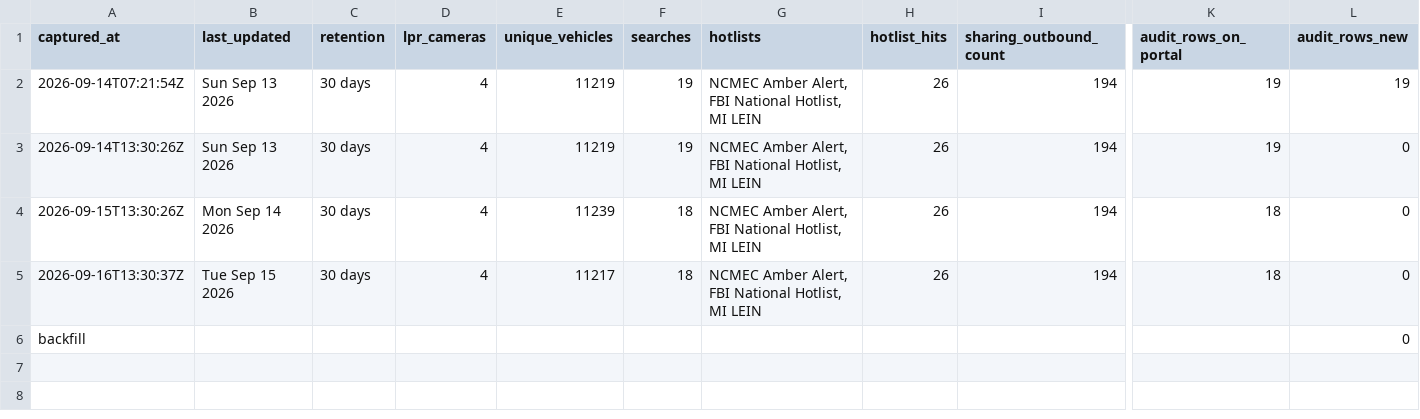
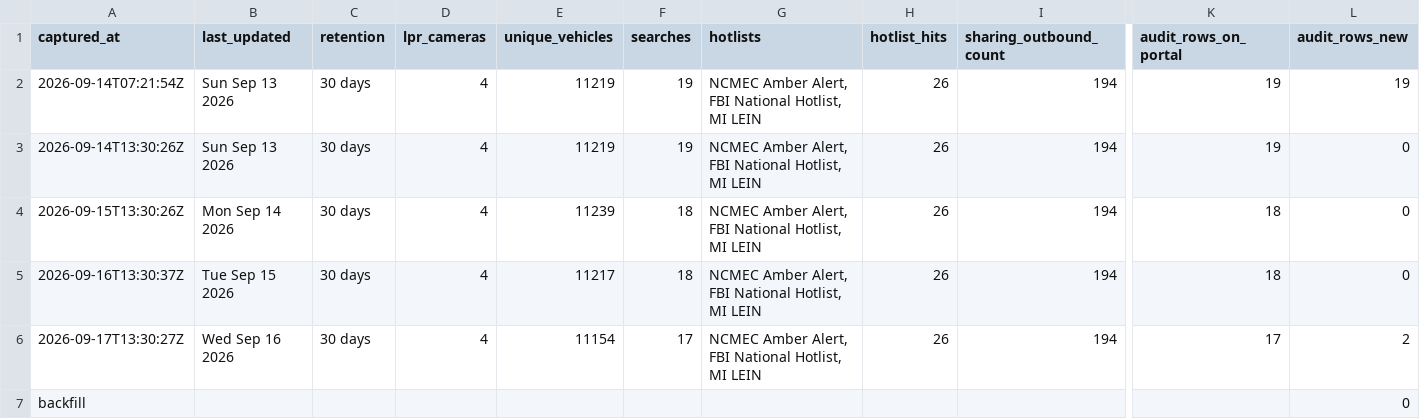
Before and after one commit to Cantica-Systems/flock-transparency, a CSV file: wayne/data/sumpter-twp-pd/stats.csv, drawn as a sheet; only a part is shown, gaps mark what is left out; rows hold the shown columns only; the diff names each change by its address in the sheet, - before the commit and + after, or states it on an @@ line.

```diff
--- a/wayne/data/sumpter-twp-pd/stats.csv
+++ b/wayne/data/sumpter-twp-pd/stats.csv
+row 6: 2026-09-17T13:30:27Z | Wed Sep 16 2026 | 30 days | 4 | 11154 | 17 | NCMEC Amber Alert, FBI National Hotlist, MI LEIN | 26 | 194 | 17 | 2
```
Also changed, not shown: wayne/data/sumpter-twp-pd/2026-09.csv, wayne/data/sumpter-twp-pd/sharing_outbound.csv, 3 other files.
